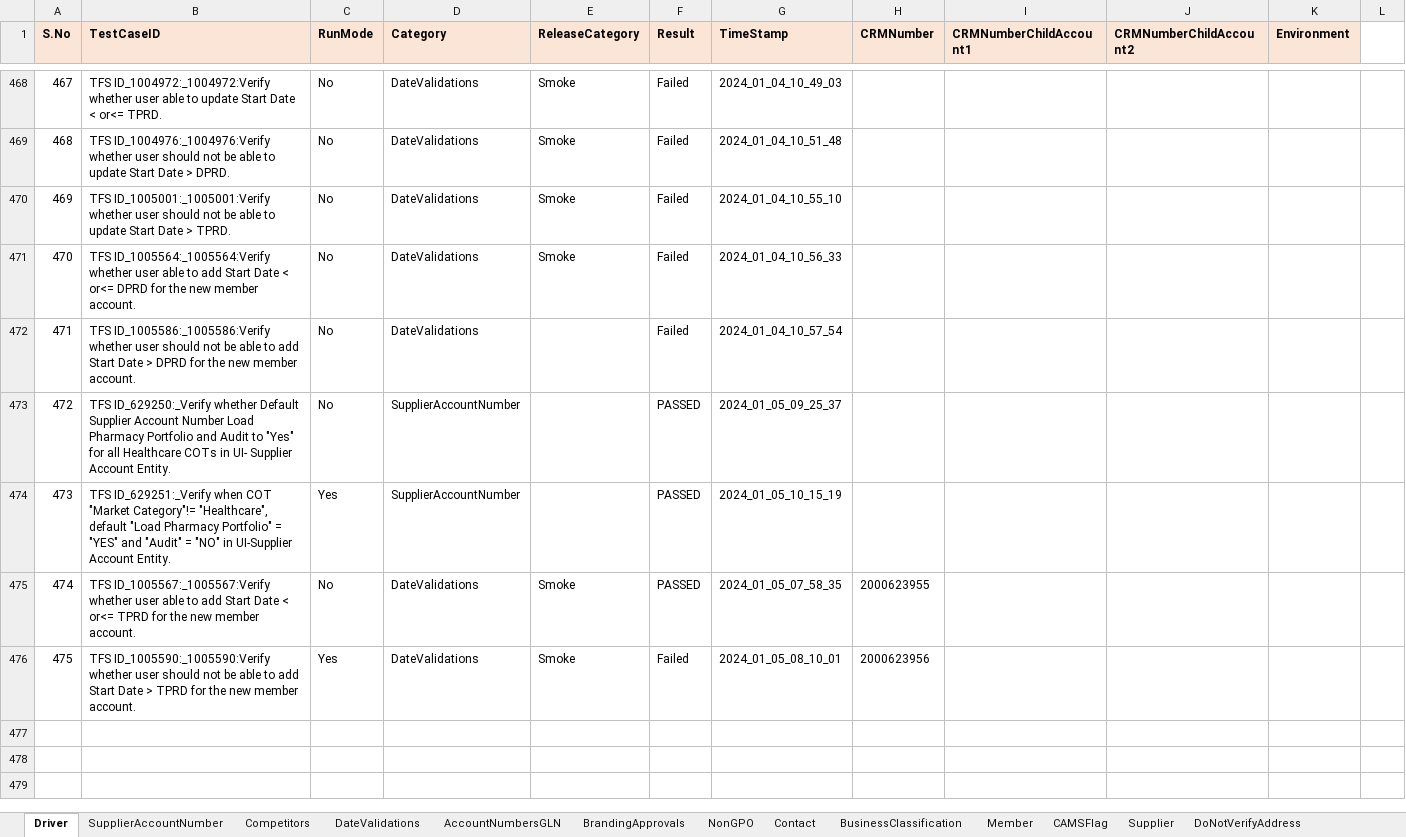
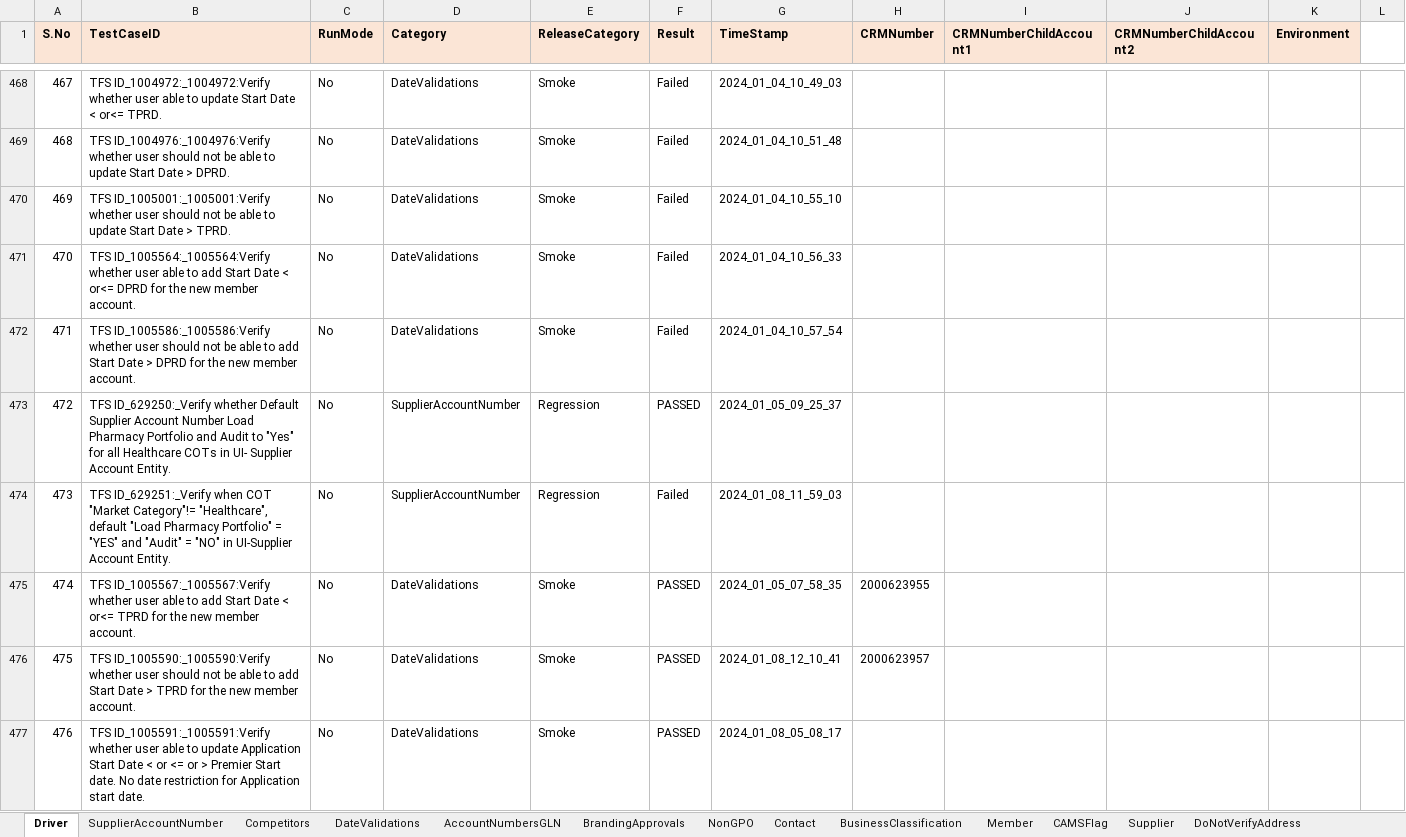
Before and after one commit to FaridhahN/Dynamics_CRM_Cloud_2023_Wave1, an Excel workbook: data/CRMCloud_Testdata.xlsx, sheet Driver, drawn as a sheet; only a part is shown, gaps mark what is left out; values as stored, in another font and other column widths than the file's, no borders; the diff covers the shown part only; the diff names each change by its address in the sheet, - before the commit and + after, or states it on an @@ line.

Commit message:
Committing Date validation test cases

```diff
--- a/data/CRMCloud_Testdata.xlsx (sheet Driver)
+++ b/data/CRMCloud_Testdata.xlsx (sheet Driver)
-E472 (ReleaseCategory): (empty)
+E472 (ReleaseCategory): Smoke
-E473:E474 (ReleaseCategory): (empty)
+E473:E474 (ReleaseCategory): Regression
-C474 (RunMode): Yes
+C474 (RunMode): No
-F474 (Result): PASSED
+F474 (Result): Failed
-G474 (TimeStamp): 2024_01_05_10_15_19
+G474 (TimeStamp): 2024_01_08_11_59_03
-C476 (RunMode): Yes
+C476 (RunMode): No
-F476 (Result): Failed
+F476 (Result): PASSED
-G476 (TimeStamp): 2024_01_05_08_10_01
+G476 (TimeStamp): 2024_01_08_12_10_41
-H476 (CRMNumber): 2000623956
+H476 (CRMNumber): 2000623957
+row 477: 476 | TFS ID_1005591:_1005591:Verify whether user able to update Application Start Date < or <= or > Premier Start date. No date restriction for Application start date. | No | DateValidations | Smoke | PASSED | 2024_01_08_05_08_17
```
Also changed, not shown: 5 added rows and 65 edited cells elsewhere in this sheet, sheet DateValidations, sheet AccountNumbers, sheet Contact, sheet AccountNumbersFedID, sheet AccountNumbersRemitra, sheet AGRules, 6 other files.
